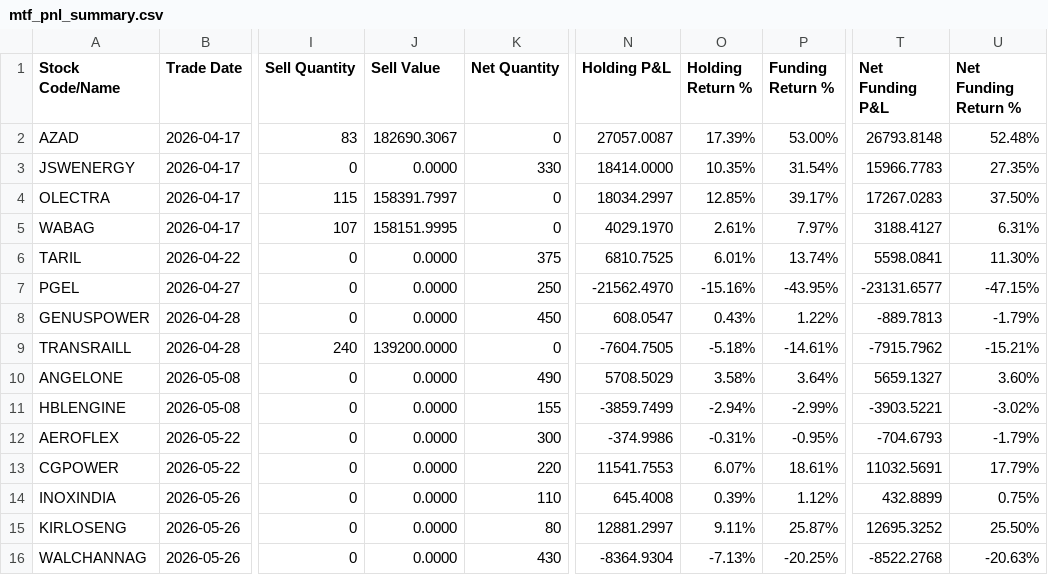
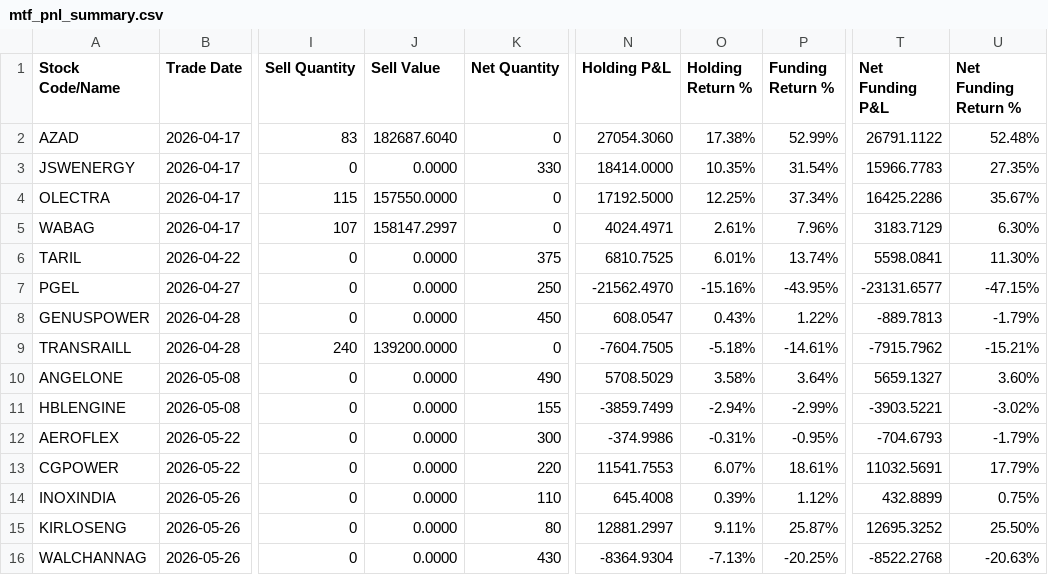
Before and after one commit to himanshu-1608/personal-portfolio, a CSV file: reports/mtf_pnl_summary.csv, drawn as a sheet; only a part is shown, gaps mark what is left out; the diff names each change by its address in the sheet, - before the commit and + after, or states it on an @@ line.

```diff
--- a/reports/mtf_pnl_summary.csv
+++ b/reports/mtf_pnl_summary.csv
-J2 (Sell Value): 182690.3067
+J2 (Sell Value): 182687.6040
-N2 (Holding P&L): 27057.0087
+N2 (Holding P&L): 27054.3060
-O2 (Holding Return %): 17.39%
+O2 (Holding Return %): 17.38%
-P2 (Funding Return %): 53.00%
+P2 (Funding Return %): 52.99%
-T2 (Net Funding P&L): 26793.8148
+T2 (Net Funding P&L): 26791.1122
-J4 (Sell Value): 158391.7997
+J4 (Sell Value): 157550.0000
-N4 (Holding P&L): 18034.2997
+N4 (Holding P&L): 17192.5000
-O4 (Holding Return %): 12.85%
+O4 (Holding Return %): 12.25%
-P4 (Funding Return %): 39.17%
+P4 (Funding Return %): 37.34%
-T4 (Net Funding P&L): 17267.0283
+T4 (Net Funding P&L): 16425.2286
-U4 (Net Funding Return %): 37.50%
+U4 (Net Funding Return %): 35.67%
-J5 (Sell Value): 158151.9995
+J5 (Sell Value): 158147.2997
-N5 (Holding P&L): 4029.1970
+N5 (Holding P&L): 4024.4971
-P5 (Funding Return %): 7.97%
+P5 (Funding Return %): 7.96%
-T5 (Net Funding P&L): 3188.4127
+T5 (Net Funding P&L): 3183.7129
-U5 (Net Funding Return %): 6.31%
+U5 (Net Funding Return %): 6.30%
```
Also changed, not shown: 5 other files.
